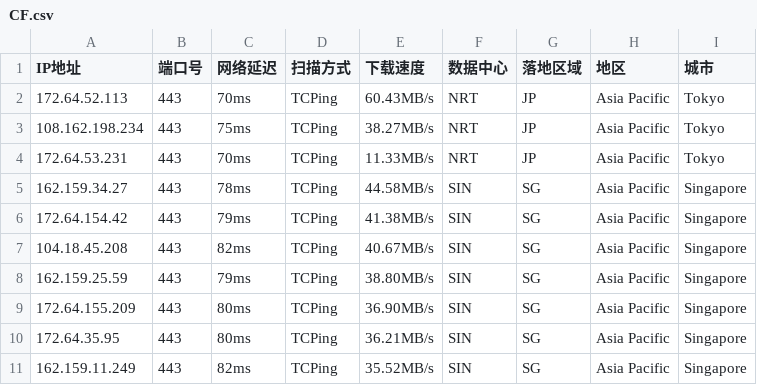
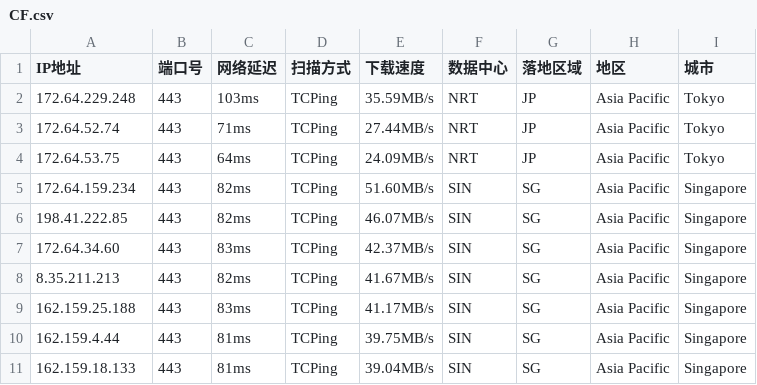
Before and after one commit to aihddelyy/Cloudflare_ips, a CSV file: CF.csv, drawn as a sheet; only a part is shown; the diff covers the shown part only.

```diff
--- a/CF.csv
+++ b/CF.csv
@@ -1,11 +1,11 @@
 IP地址,端口号,网络延迟,扫描方式,下载速度,数据中心,落地区域,地区,城市
-172.64.52.113,443,70ms,TCPing,60.43MB/s,NRT,JP,Asia Pacific,Tokyo
-108.162.198.234,443,75ms,TCPing,38.27MB/s,NRT,JP,Asia Pacific,Tokyo
-172.64.53.231,443,70ms,TCPing,11.33MB/s,NRT,JP,Asia Pacific,Tokyo
-162.159.34.27,443,78ms,TCPing,44.58MB/s,SIN,SG,Asia Pacific,Singapore
-172.64.154.42,443,79ms,TCPing,41.38MB/s,SIN,SG,Asia Pacific,Singapore
-104.18.45.208,443,82ms,TCPing,40.67MB/s,SIN,SG,Asia Pacific,Singapore
-162.159.25.59,443,79ms,TCPing,38.80MB/s,SIN,SG,Asia Pacific,Singapore
-172.64.155.209,443,80ms,TCPing,36.90MB/s,SIN,SG,Asia Pacific,Singapore
-172.64.35.95,443,80ms,TCPing,36.21MB/s,SIN,SG,Asia Pacific,Singapore
-162.159.11.249,443,82ms,TCPing,35.52MB/s,SIN,SG,Asia Pacific,Singapore
+172.64.229.248,443,103ms,TCPing,35.59MB/s,NRT,JP,Asia Pacific,Tokyo
+172.64.52.74,443,71ms,TCPing,27.44MB/s,NRT,JP,Asia Pacific,Tokyo
+172.64.53.75,443,64ms,TCPing,24.09MB/s,NRT,JP,Asia Pacific,Tokyo
+172.64.159.234,443,82ms,TCPing,51.60MB/s,SIN,SG,Asia Pacific,Singapore
+198.41.222.85,443,82ms,TCPing,46.07MB/s,SIN,SG,Asia Pacific,Singapore
+172.64.34.60,443,83ms,TCPing,42.37MB/s,SIN,SG,Asia Pacific,Singapore
+8.35.211.213,443,82ms,TCPing,41.67MB/s,SIN,SG,Asia Pacific,Singapore
+162.159.25.188,443,83ms,TCPing,41.17MB/s,SIN,SG,Asia Pacific,Singapore
+162.159.4.44,443,81ms,TCPing,39.75MB/s,SIN,SG,Asia Pacific,Singapore
+162.159.18.133,443,81ms,TCPing,39.04MB/s,SIN,SG,Asia Pacific,Singapore
```
Also changed, not shown: 28 edited cells elsewhere in this file, HK.csv, JP.csv, 12 other files.
